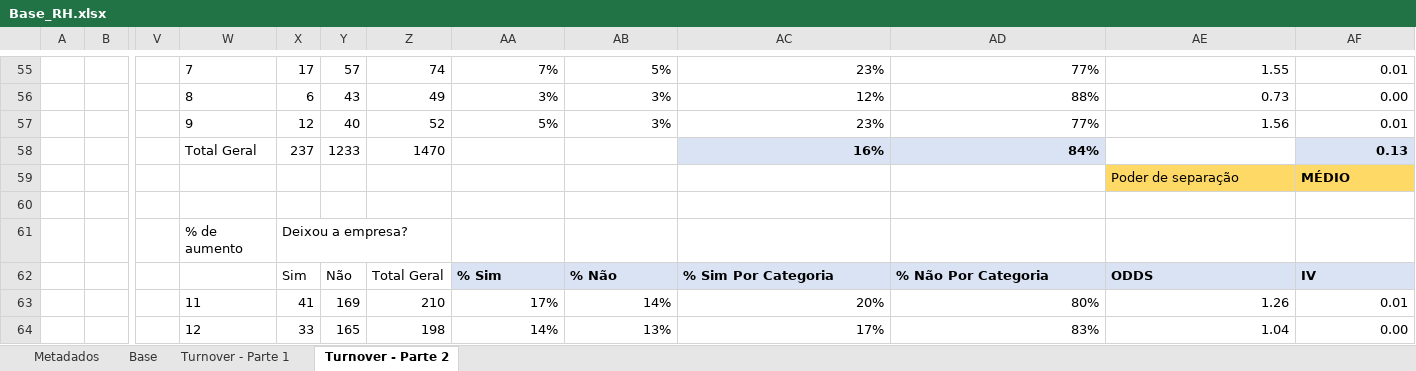
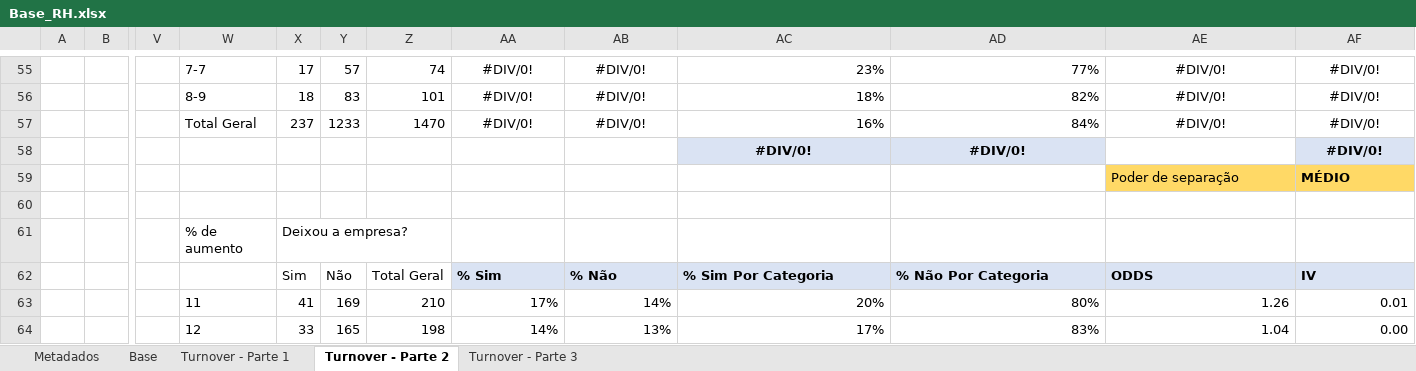
Before and after one commit to Douglas-lx/Analise-de-dados, an Excel workbook: 5_Analise de turnover/Base_RH.xlsx, sheet Turnover - Parte 2, drawn as a sheet; only a part is shown, gaps mark what is left out; values as stored, in another font and other column widths than the file's, no borders; charts and pictures not drawn; the diff covers the shown part only; the diff names each change by its address in the sheet, - before the commit and + after, or states it on an @@ line.

```diff
--- a/5_Analise de turnover/Base_RH.xlsx (sheet Turnover - Parte 2)
+++ b/5_Analise de turnover/Base_RH.xlsx (sheet Turnover - Parte 2)
+sheet tab: Turnover - Parte 3
-W55: 7
+W55: 7-7
-AA55:AB57 alignment: right
+AA55:AB57 alignment: center
-AA55: 7%
+AA55: #DIV/0!
-AB55: 5%
+AB55: #DIV/0!
-AE55:AF57 alignment: right
+AE55:AF57 alignment: center
-AE55: 1.55
+AE55: #DIV/0!
-AF55: 0.01
+AF55: #DIV/0!
-W56: 8
+W56: 8-9
-X56: 6
+X56: 18
-Y56: 43
+Y56: 83
-Z56: 49
+Z56: 101
-AA56: 3%
+AA56: #DIV/0!
-AB56:AB57: 3%
+AB56:AB57: #DIV/0!
-AC56: 12%
+AC56: 18%
-AD56: 88%
+AD56: 82%
-AE56: 0.73
+AE56: #DIV/0!
-AF56: 0.00
+AF56: #DIV/0!
-W57: 9
+W57: Total Geral
-X57: 12
+X57: 237
-Y57: 40
+Y57: 1233
-Z57: 52
+Z57: 1470
-AA57: 5%
+AA57: #DIV/0!
-AC57: 23%
+AC57: 16%
-AD57: 77%
+AD57: 84%
-AE57: 1.56
+AE57: #DIV/0!
-AF57: 0.01
+AF57: #DIV/0!
-W58: Total Geral
+W58: (empty)
-X58: 237
+X58: (empty)
-Y58: 1233
+Y58: (empty)
-Z58: 1470
+Z58: (empty)
-AC58: 16%
+AC58: #DIV/0!
-AC58:AD58 alignment: right
+AC58:AD58 alignment: center
-AD58: 84%
+AD58: #DIV/0!
-AF58: 0.13
+AF58: #DIV/0!
-AF58 alignment: right
+AF58 alignment: center
```
Also changed, not shown: 2 added rows, 3 removed rows, 68 edited cells and cell formats elsewhere in this sheet, sheet Turnover - Parte 1, formulas that keep their value, charts or pictures, 40 other files.
